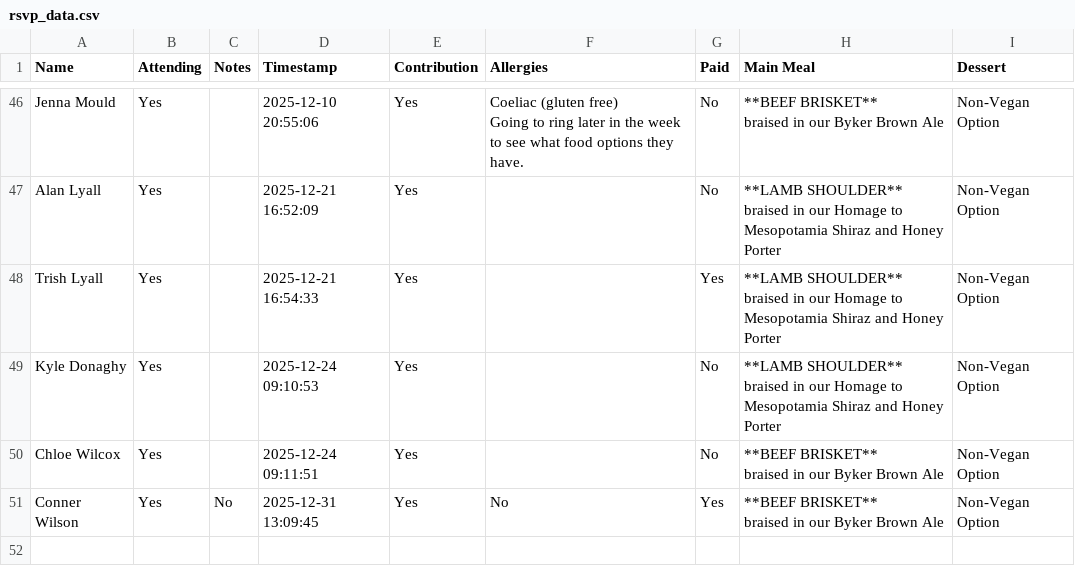
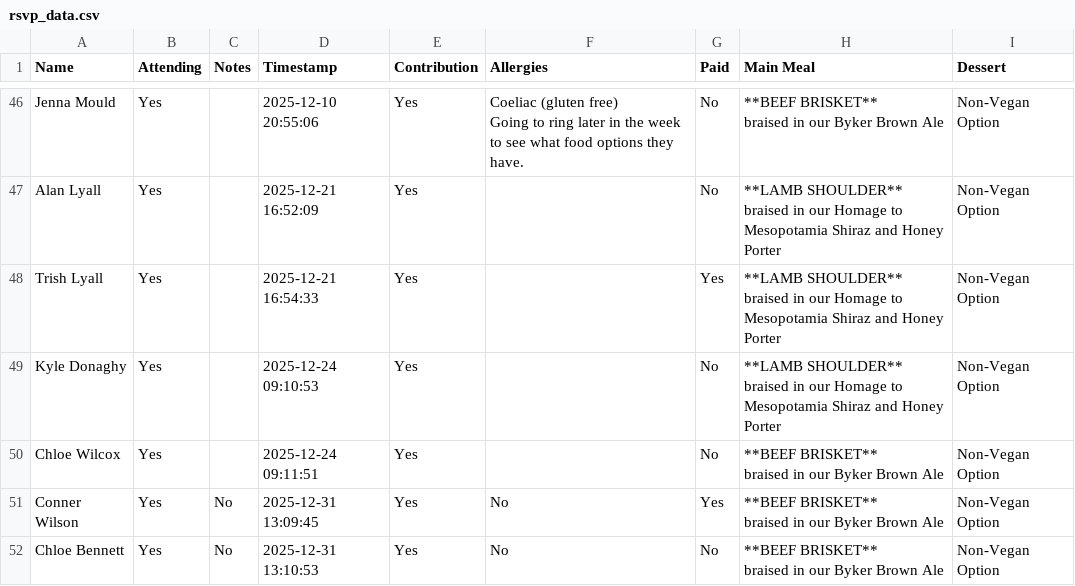
Before and after one commit to oliveplums/Invite, a CSV file: rsvp_data.csv, drawn as a sheet; only a part is shown, gaps mark what is left out; ↵ is a line break in a cell; the diff names each change by its address in the sheet, - before the commit and + after, or states it on an @@ line.

Commit message:
Update RSVP data (2025-12-31 13:10:53)

```diff
--- a/rsvp_data.csv
+++ b/rsvp_data.csv
+row 52: Chloe Bennett | Yes | No | 2025-12-31 13:10:53 | Yes | No | No | **BEEF BRISKET** ↵ braised in our Byker Brown Ale | Non-Vegan Option
```
